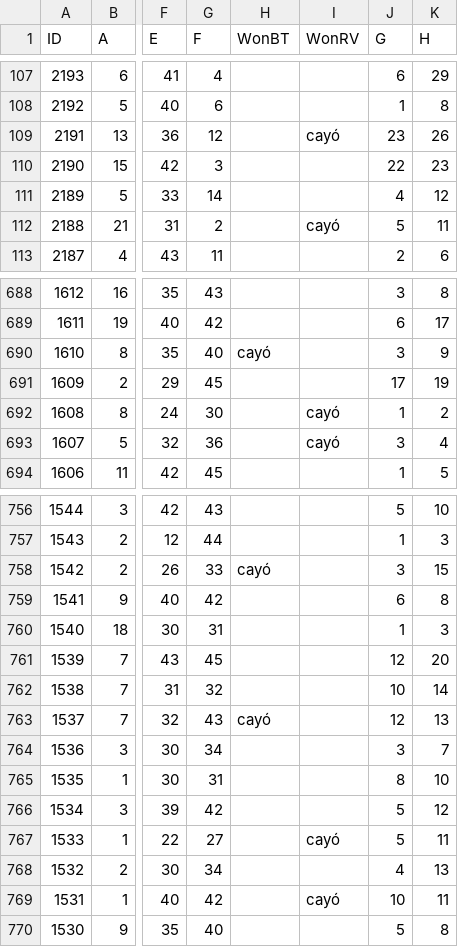
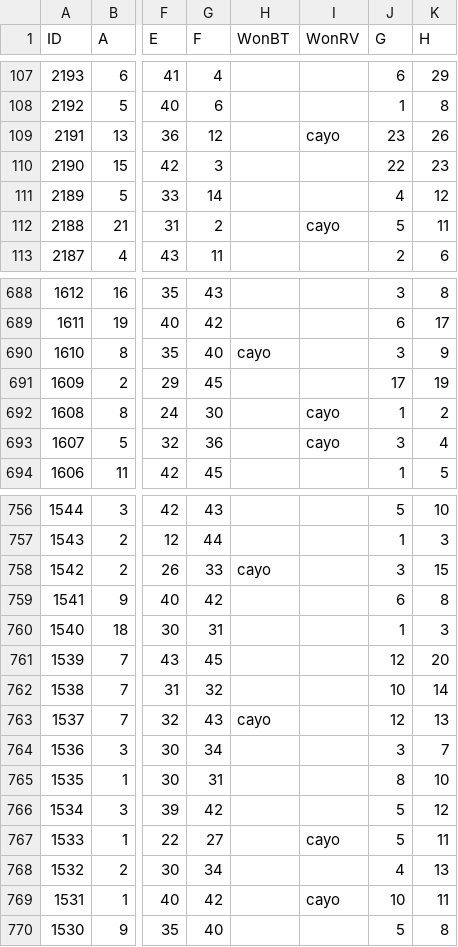
Before and after one commit to Nelson2541/Pandas, a CSV file: Baloto Resultado Excel.csv, drawn as a sheet; only a part is shown, gaps mark what is left out; the diff covers the shown part only; the diff names each change by its address in the sheet, - before the commit and + after, or states it on an @@ line.

Commit message:
Cambio de palabra cayó por cayo

```diff
--- a/Baloto Resultado Excel.csv
+++ b/Baloto Resultado Excel.csv
-I109 (WonRV): cayó
+I109 (WonRV): cayo
-I112 (WonRV): cayó
+I112 (WonRV): cayo
-H690 (WonBT): cayó
+H690 (WonBT): cayo
-I692:I693 (WonRV): cayó
+I692:I693 (WonRV): cayo
-H758 (WonBT): cayó
+H758 (WonBT): cayo
-H763 (WonBT): cayó
+H763 (WonBT): cayo
-I767 (WonRV): cayó
+I767 (WonRV): cayo
-I769 (WonRV): cayó
+I769 (WonRV): cayo
```
Also changed, not shown: 58 edited cells elsewhere in this file.
